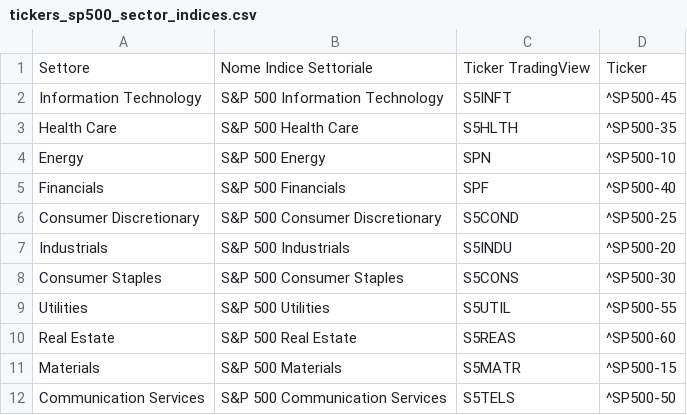
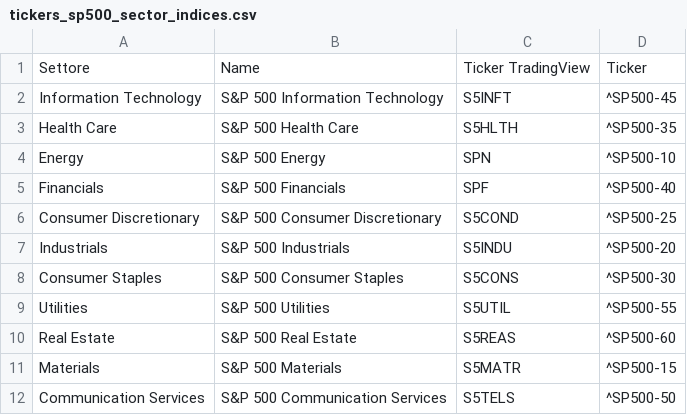
Before and after one commit to cg03521/Trading-Zone, a CSV file: Data/tickers_sp500_sector_indices.csv, drawn as a sheet.

Commit message:
Update tickers_sp500_sector_indices.csv

```diff
--- a/Data/tickers_sp500_sector_indices.csv
+++ b/Data/tickers_sp500_sector_indices.csv
@@ -1,2 +1,2 @@
-Settore,Nome Indice Settoriale,Ticker TradingView,Ticker
+Settore,Name,Ticker TradingView,Ticker
 Information Technology,S&P 500 Information Technology,S5INFT,^SP500-45
```
